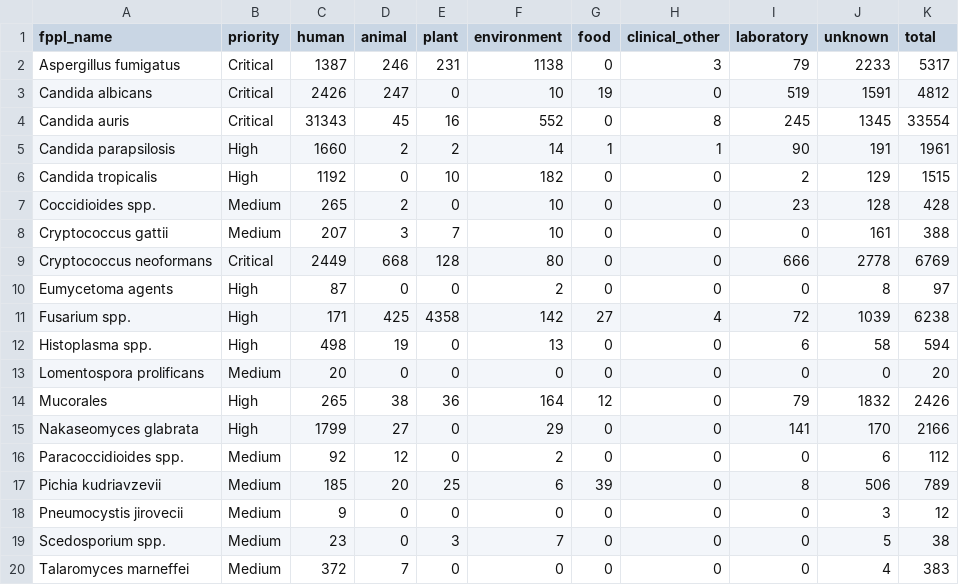
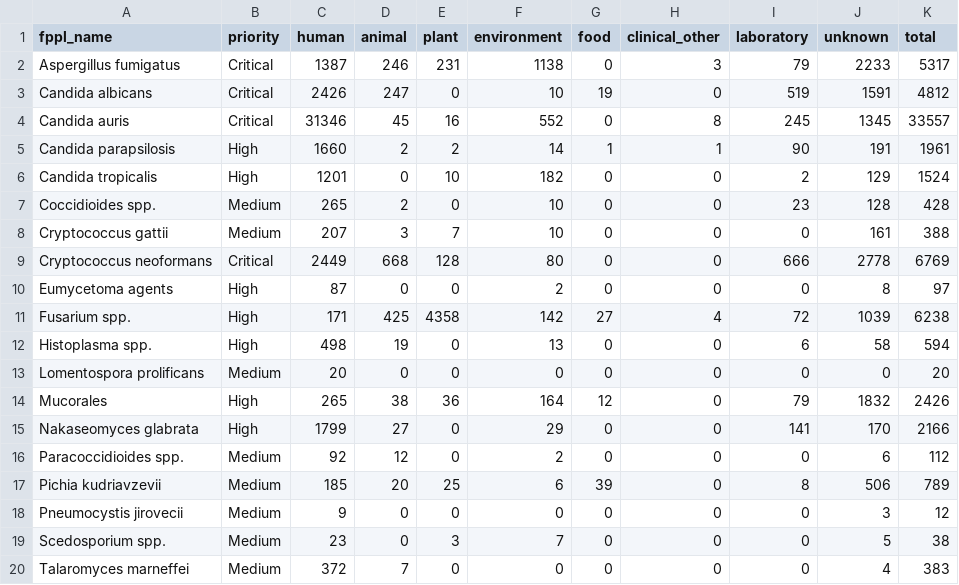
Before and after one commit to happykhan/fungiwatch, a CSV file: build/host_categories.csv, drawn as a sheet.

Commit message:
chore: daily data update 2026-10-12 —  8 files changed, 658 insertions(+), 46 deletions(-)

```diff
--- a/build/host_categories.csv
+++ b/build/host_categories.csv
@@ -3,5 +3,5 @@ Aspergillus fumigatus,Critical,1387,246,231,1138,0,3,79,2233,5317
 Candida albicans,Critical,2426,247,0,10,19,0,519,1591,4812
-Candida auris,Critical,31343,45,16,552,0,8,245,1345,33554
+Candida auris,Critical,31346,45,16,552,0,8,245,1345,33557
 Candida parapsilosis,High,1660,2,2,14,1,1,90,191,1961
-Candida tropicalis,High,1192,0,10,182,0,0,2,129,1515
+Candida tropicalis,High,1201,0,10,182,0,0,2,129,1524
 Coccidioides spp.,Medium,265,2,0,10,0,0,23,128,428
```
Also changed, not shown: build/submitter_categories.csv, 6 other files.
